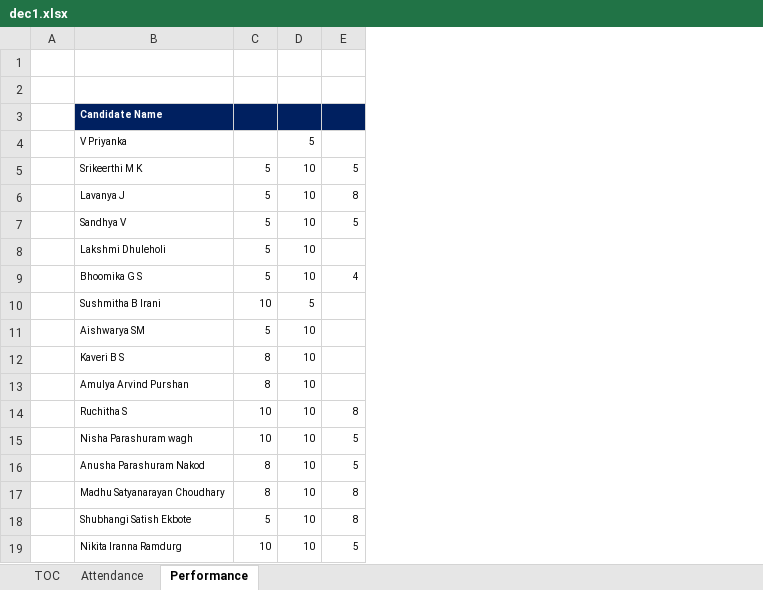
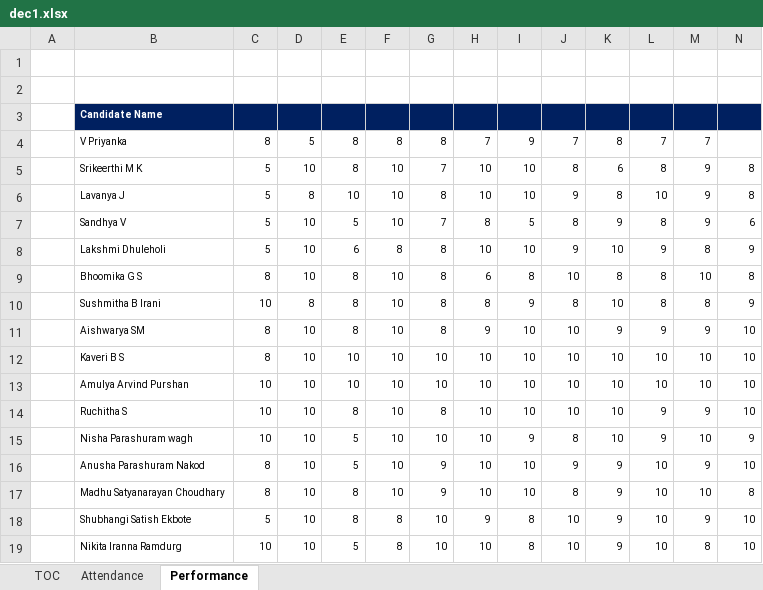
Before and after one commit to jagasia/dec1, an Excel workbook: dec1.xlsx, sheet Performance, drawn as a sheet; only a part is shown; values as stored, in another font and other column widths than the file's, no borders; the diff covers the shown part only; the diff names each change by its address in the sheet, - before the commit and + after, or states it on an @@ line.

```diff
--- a/dec1.xlsx (sheet Performance)
+++ b/dec1.xlsx (sheet Performance)
+column F, rows 4-19: 8 | 10 | 10 | 10 | 8 | 10 | 10 | 10 | 10 | 10 | 10 | 10 | 10 | 10 | 8 | 8
+column G, rows 4-19: 8 | 7 | 8 | 7 | 8 | 8 | 8 | 8 | 10 | 10 | 8 | 10 | 9 | 9 | 10 | 10
+column H, rows 4-19: 7 | 10 | 10 | 8 | 10 | 6 | 8 | 9 | 10 | 10 | 10 | 10 | 10 | 10 | 9 | 10
+column I, rows 4-19: 9 | 10 | 10 | 5 | 10 | 8 | 9 | 10 | 10 | 10 | 10 | 9 | 10 | 10 | 8 | 8
+column J, rows 4-19: 7 | 8 | 9 | 8 | 9 | 10 | 8 | 10 | 10 | 10 | 10 | 8 | 9 | 8 | 10 | 10
+column K, rows 4-19: 8 | 6 | 8 | 9 | 10 | 8 | 10 | 9 | 10 | 10 | 10 | 10 | 9 | 9 | 9 | 9
+column L, rows 4-19: 7 | 8 | 10 | 8 | 9 | 8 | 8 | 9 | 10 | 10 | 9 | 9 | 10 | 10 | 10 | 10
+column M, rows 4-19: 7 | 9 | 9 | 9 | 8 | 10 | 8 | 9 | 10 | 10 | 9 | 10 | 9 | 10 | 9 | 8
+column N, rows 5-19: 8 | 8 | 6 | 9 | 8 | 9 | 10 | 10 | 10 | 10 | 9 | 10 | 8 | 10 | 10
-C4: (empty)
+C4: 8
-E4: (empty)
+E4: 8
-E5: 5
+E5: 8
-D6: 10
+D6: 8
-E6: 8
+E6: 10
-E8: (empty)
+E8: 6
-C9: 5
+C9: 8
-E9: 4
+E9: 8
-D10: 5
+D10: 8
-E10:E11: (empty)
+E10:E11: 8
-C11: 5
+C11: 8
-E12:E13: (empty)
+E12:E13: 10
-C13: 8
+C13: 10
```
Also changed, not shown: 18 edited cells and cell formats elsewhere in this sheet, sheet Attendance, 1 other file.
